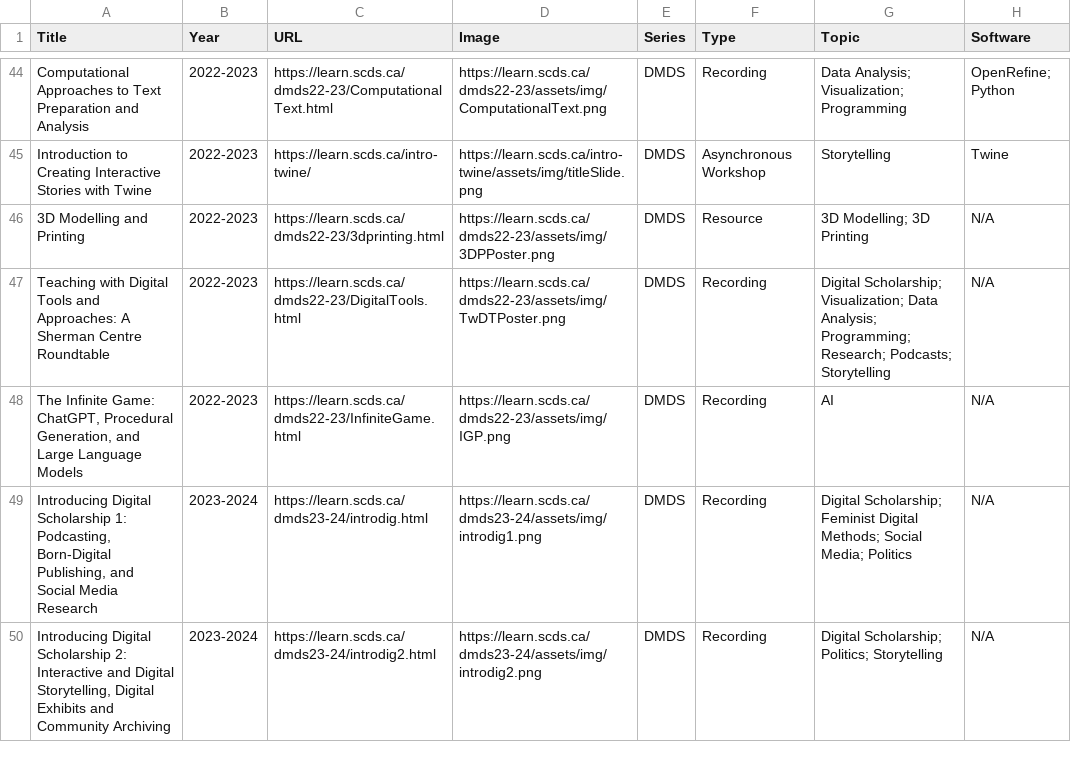
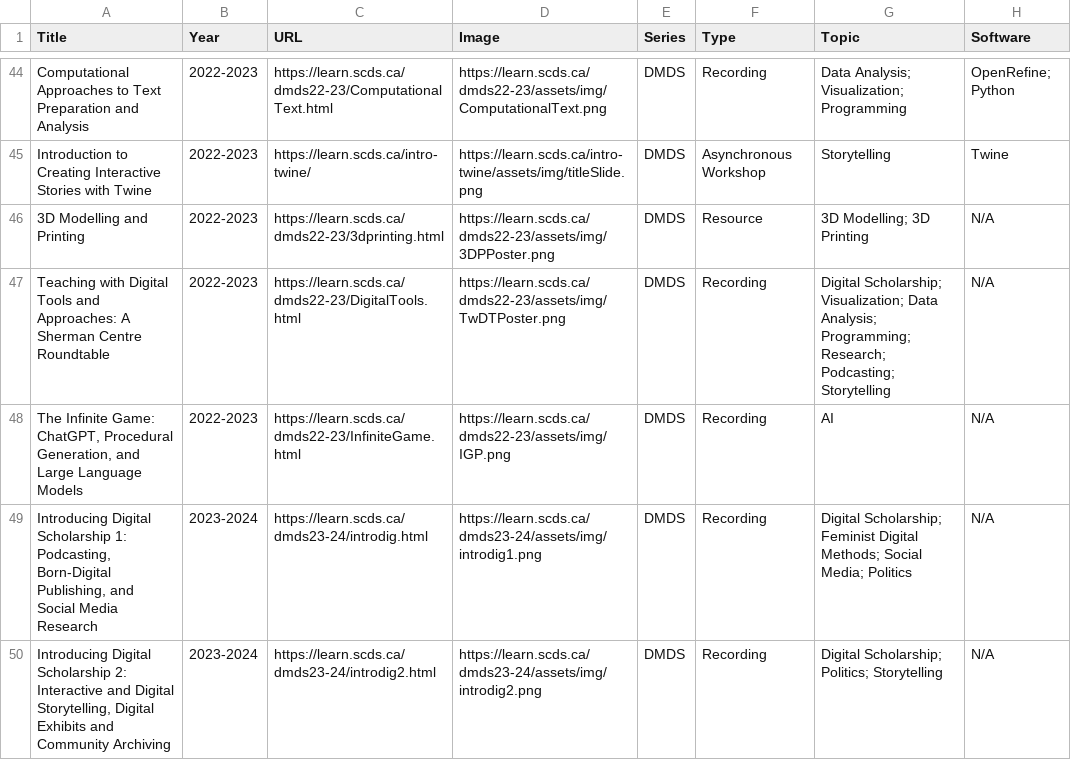
Before and after one commit to scds/search-page, a CSV file: _data/workshop_list_scratch.csv, drawn as a sheet; only a part is shown, gaps mark what is left out.

Commit message:
Update workshop_list_scratch.csv
Podcasts to podcasting

```diff
--- a/_data/workshop_list_scratch.csv
+++ b/_data/workshop_list_scratch.csv
@@ -46,3 +46,3 @@ Introduction to Creating Interactive Stories with Twine,2022-2023,https://learn.
 3D Modelling and Printing,2022-2023,https://learn.scds.ca/dmds22-23/3dprinting.html,https://learn.scds.ca/dmds22-23/assets/img/3DPPoster.png,DMDS,Resource,3D Modelling; 3D Printing,N/A
-Teaching with Digital Tools and Approaches: A Sherman Centre Roundtable,2022-2023,https://learn.scds.ca/dmds22-23/DigitalTools.html,https://learn.scds.ca/dmds22-23/assets/img/TwDTPoster.png,DMDS,Recording,Digital Scholarship; Visualization; Data Analysis; Programming; Research; Podcasts; Storytelling,N/A
+Teaching with Digital Tools and Approaches: A Sherman Centre Roundtable,2022-2023,https://learn.scds.ca/dmds22-23/DigitalTools.html,https://learn.scds.ca/dmds22-23/assets/img/TwDTPoster.png,DMDS,Recording,Digital Scholarship; Visualization; Data Analysis; Programming; Research; Podcasting; Storytelling,N/A
 "The Infinite Game: ChatGPT, Procedural Generation, and Large Language Models",2022-2023,https://learn.scds.ca/dmds22-23/InfiniteGame.html,https://learn.scds.ca/dmds22-23/assets/img/IGP.png,DMDS,Recording,AI,N/A
```
